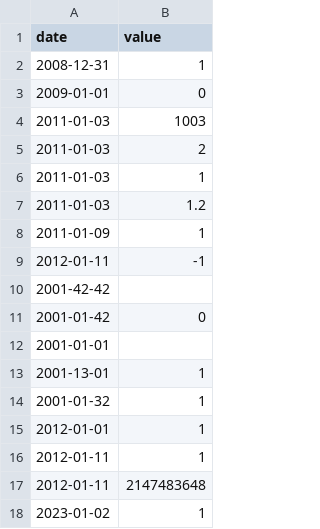
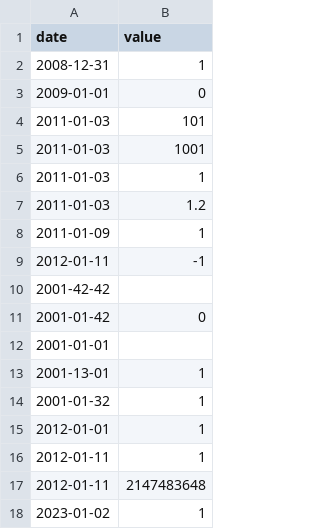
Before and after one commit to Pachiderms/CPP, a CSV file: cpp09/ex00/input.csv, drawn as a sheet.

```diff
--- a/cpp09/ex00/input.csv
+++ b/cpp09/ex00/input.csv
@@ -3,4 +3,4 @@ date | value
 2009-01-01 | 0
-2011-01-03 | 1003
-2011-01-03 | 2
+2011-01-03 | 101
+2011-01-03 | 1001
 2011-01-03 | 1
```
Also changed, not shown: 9 other files.
